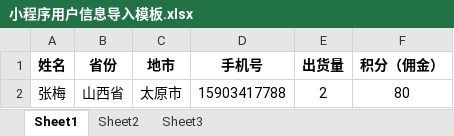
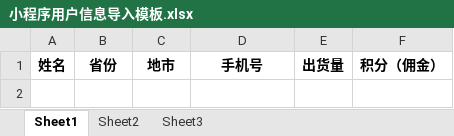
Before and after one commit to sanyuanya/dongle, an Excel workbook: upload/小程序用户信息导入模板.xlsx, sheet Sheet1, drawn as a sheet; values as stored, in another font and other column widths than the file's, no borders; the diff names each change by its address in the sheet, - before the commit and + after, or states it on an @@ line.

```diff
--- a/upload/小程序用户信息导入模板.xlsx (sheet Sheet1)
+++ b/upload/小程序用户信息导入模板.xlsx (sheet Sheet1)
-row 2: 张梅 | 山西省 | 太原市 | 15903417788 | 2 | 80
```
Also changed, not shown: 13 other files.
